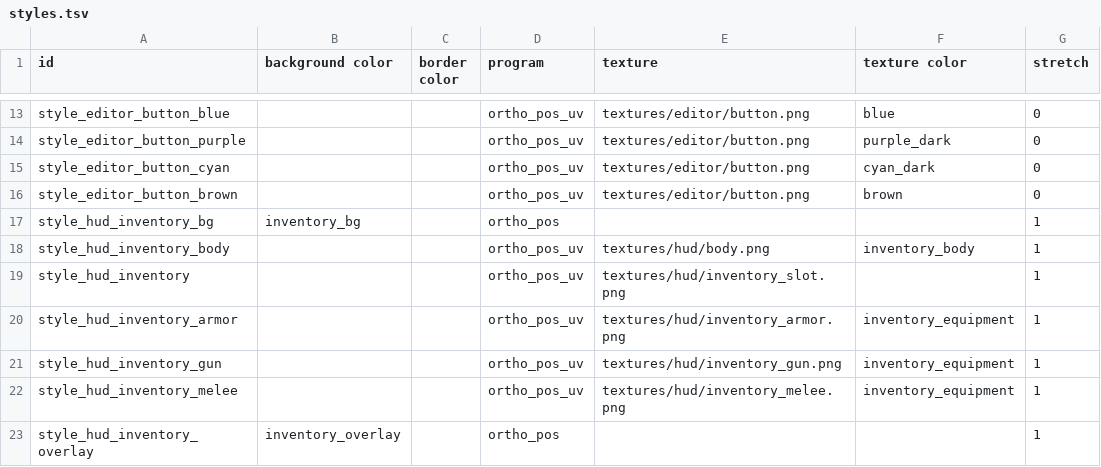
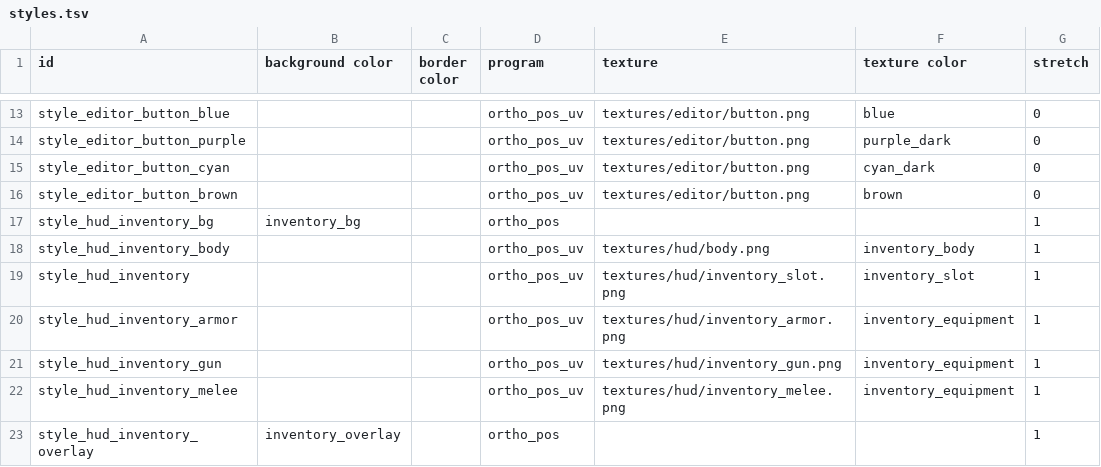
Before and after one commit to ololoken/emptyclip, a TSV file: working/ui/styles.tsv, drawn as a sheet; only a part is shown, gaps mark what is left out.

```diff
--- a/working/ui/styles.tsv
+++ b/working/ui/styles.tsv
@@ -18,3 +18,3 @@ style_hud_inventory_bg	inventory_bg		ortho_pos			1
 style_hud_inventory_body			ortho_pos_uv	textures/hud/body.png	inventory_body	1
-style_hud_inventory			ortho_pos_uv	textures/hud/inventory_slot.png		1
+style_hud_inventory			ortho_pos_uv	textures/hud/inventory_slot.png	inventory_slot	1
 style_hud_inventory_armor			ortho_pos_uv	textures/hud/inventory_armor.png	inventory_equipment	1
```
Also changed, not shown: working/ui/colors.tsv, 1 other file.
